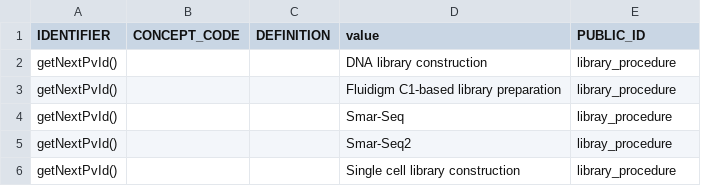
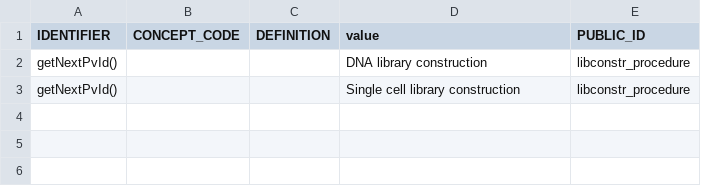
Before and after one commit to laurencenoel/openspecimen, a CSV file: WEB-INF/resources/db/2.0/permissible-values/library-procedure.csv, drawn as a sheet.

Commit message:
PV changed duplicate value in library procedure

```diff
--- a/WEB-INF/resources/db/2.0/permissible-values/library-procedure.csv
+++ b/WEB-INF/resources/db/2.0/permissible-values/library-procedure.csv
@@ -1,6 +1,3 @@
 "IDENTIFIER","CONCEPT_CODE","DEFINITION","value","PUBLIC_ID"
-"getNextPvId()","","","DNA library construction","library_procedure"
-"getNextPvId()","","","Fluidigm C1-based library preparation","library_procedure"
-"getNextPvId()","","","Smar-Seq","libray_procedure"
-"getNextPvId()","","","Smar-Seq2","libray_procedure"
-"getNextPvId()","","","Single cell library construction","library_procedure"
+"getNextPvId()","","","DNA library construction","libconstr_procedure"
+"getNextPvId()","","","Single cell library construction","libconstr_procedure"
```
Also changed, not shown: 3 other files.
